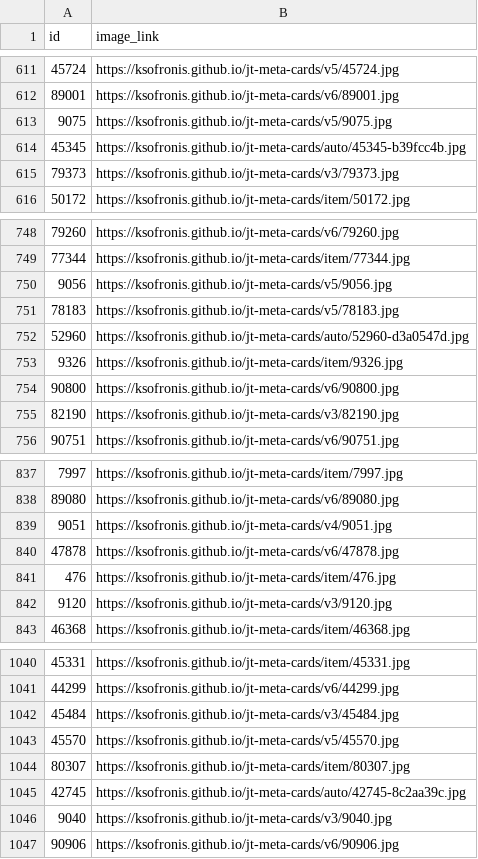
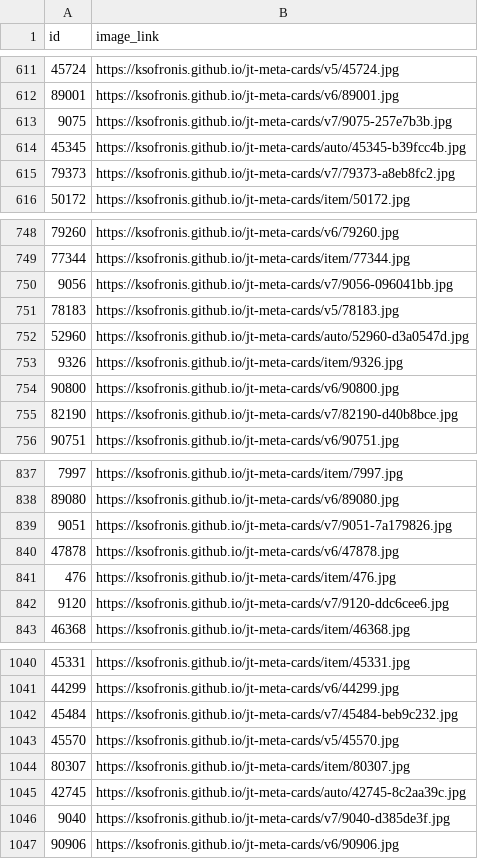
Before and after one commit to ksofronis/jt-meta-cards, a CSV file: feed/supplementary.csv, drawn as a sheet; only a part is shown, gaps mark what is left out; the diff covers the shown part only.

```diff
--- a/feed/supplementary.csv
+++ b/feed/supplementary.csv
@@ -612,5 +612,5 @@ id,image_link
 89001,https://ksofronis.github.io/jt-meta-cards/v6/89001.jpg
-9075,https://ksofronis.github.io/jt-meta-cards/v5/9075.jpg
+9075,https://ksofronis.github.io/jt-meta-cards/v7/9075-257e7b3b.jpg
 45345,https://ksofronis.github.io/jt-meta-cards/auto/45345-b39fcc4b.jpg
-79373,https://ksofronis.github.io/jt-meta-cards/v3/79373.jpg
+79373,https://ksofronis.github.io/jt-meta-cards/v7/79373-a8eb8fc2.jpg
 50172,https://ksofronis.github.io/jt-meta-cards/item/50172.jpg
@@ -749,3 +749,3 @@ id,image_link
 77344,https://ksofronis.github.io/jt-meta-cards/item/77344.jpg
-9056,https://ksofronis.github.io/jt-meta-cards/v5/9056.jpg
+9056,https://ksofronis.github.io/jt-meta-cards/v7/9056-096041bb.jpg
 78183,https://ksofronis.github.io/jt-meta-cards/v5/78183.jpg
@@ -754,3 +754,3 @@ id,image_link
 90800,https://ksofronis.github.io/jt-meta-cards/v6/90800.jpg
-82190,https://ksofronis.github.io/jt-meta-cards/v3/82190.jpg
+82190,https://ksofronis.github.io/jt-meta-cards/v7/82190-d40b8bce.jpg
 90751,https://ksofronis.github.io/jt-meta-cards/v6/90751.jpg
@@ -838,6 +838,6 @@ id,image_link
 89080,https://ksofronis.github.io/jt-meta-cards/v6/89080.jpg
-9051,https://ksofronis.github.io/jt-meta-cards/v4/9051.jpg
+9051,https://ksofronis.github.io/jt-meta-cards/v7/9051-7a179826.jpg
 47878,https://ksofronis.github.io/jt-meta-cards/v6/47878.jpg
 476,https://ksofronis.github.io/jt-meta-cards/item/476.jpg
-9120,https://ksofronis.github.io/jt-meta-cards/v3/9120.jpg
+9120,https://ksofronis.github.io/jt-meta-cards/v7/9120-ddc6cee6.jpg
 46368,https://ksofronis.github.io/jt-meta-cards/item/46368.jpg
@@ -1041,3 +1041,3 @@ id,image_link
 44299,https://ksofronis.github.io/jt-meta-cards/v6/44299.jpg
-45484,https://ksofronis.github.io/jt-meta-cards/v3/45484.jpg
+45484,https://ksofronis.github.io/jt-meta-cards/v7/45484-beb9c232.jpg
 45570,https://ksofronis.github.io/jt-meta-cards/v5/45570.jpg
@@ -1045,3 +1045,3 @@ id,image_link
 42745,https://ksofronis.github.io/jt-meta-cards/auto/42745-8c2aa39c.jpg
-9040,https://ksofronis.github.io/jt-meta-cards/v3/9040.jpg
+9040,https://ksofronis.github.io/jt-meta-cards/v7/9040-d385de3f.jpg
 90906,https://ksofronis.github.io/jt-meta-cards/v6/90906.jpg
```
Also changed, not shown: 55 edited cells elsewhere in this file.
